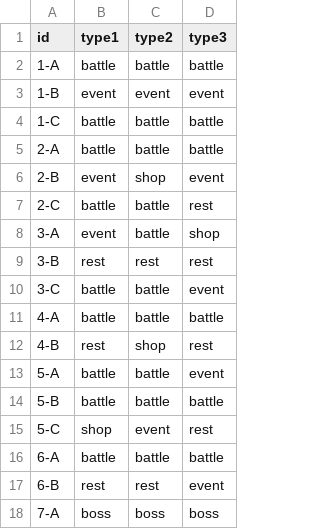
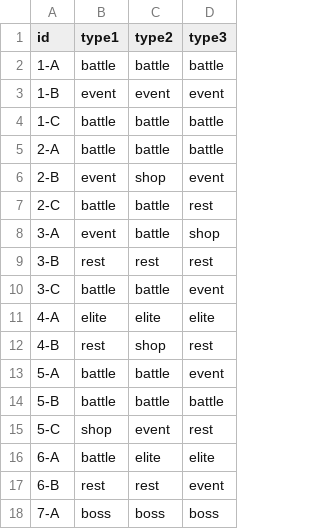
Before and after one commit to shibainu-kedama/HoloChronicle, a CSV file: data/map_nodes.csv, drawn as a sheet.

```diff
--- a/data/map_nodes.csv
+++ b/data/map_nodes.csv
@@ -10,3 +10,3 @@ id,type1,type2,type3
 3-C,battle,battle,event
-4-A,battle,battle,battle
+4-A,elite,elite,elite
 4-B,rest,shop,rest
@@ -15,3 +15,3 @@ id,type1,type2,type3
 5-C,shop,event,rest
-6-A,battle,battle,battle
+6-A,battle,elite,elite
 6-B,rest,rest,event
```
Also changed, not shown: data/enemies.csv, 23 other files.
